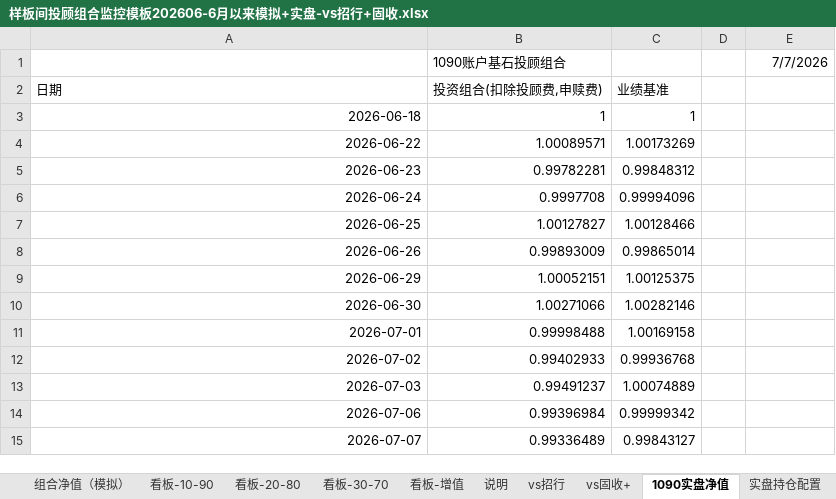
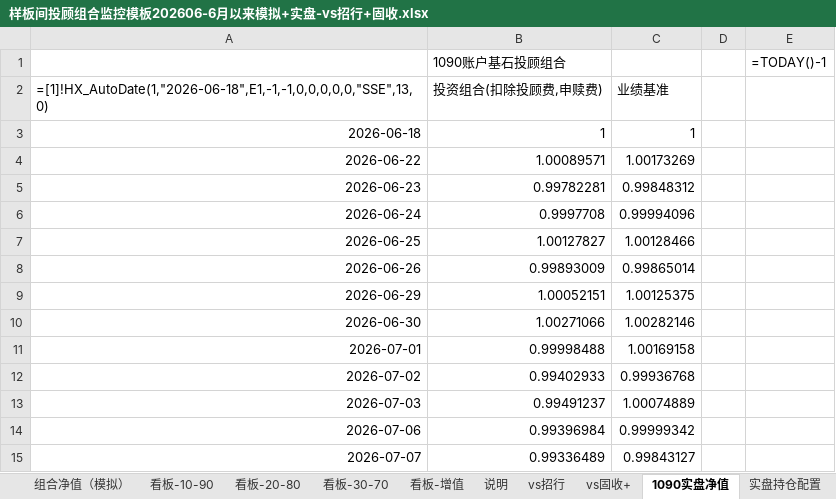
Before and after one commit to marvinbai303-ops/workspace, an Excel workbook: 样板间投顾组合/样板间投顾组合监控模板202606-6月以来模拟+实盘-vs招行+固收.xlsx, sheet 1090实盘净值, drawn as a sheet; values as stored, in another font and other column widths than the file's, no borders; formulas without a stored value are shown as written; the diff names each change by its address in the sheet, - before the commit and + after, or states it on an @@ line.

```diff
--- a/样板间投顾组合/样板间投顾组合监控模板202606-6月以来模拟+实盘-vs招行+固收.xlsx (sheet 1090实盘净值)
+++ b/样板间投顾组合/样板间投顾组合监控模板202606-6月以来模拟+实盘-vs招行+固收.xlsx (sheet 1090实盘净值)
-E1: 7/7/2026
+E1: =TODAY()-1
-A2: 日期
+A2: =[1]!HX_AutoDate(1,"2026-06-18",E1,-1,-1,0,0,0,0,0,"SSE",13,0)
```
Also changed, not shown: sheet 实盘净值数据(iFinD公式), sheet 实盘组合净值, sheet 净值数据(iFinD公式), sheet 组合净值（模拟）, sheet vs固收+, sheet vs招行, 7 more sheets, hidden cells, charts or pictures, 18 other files.
